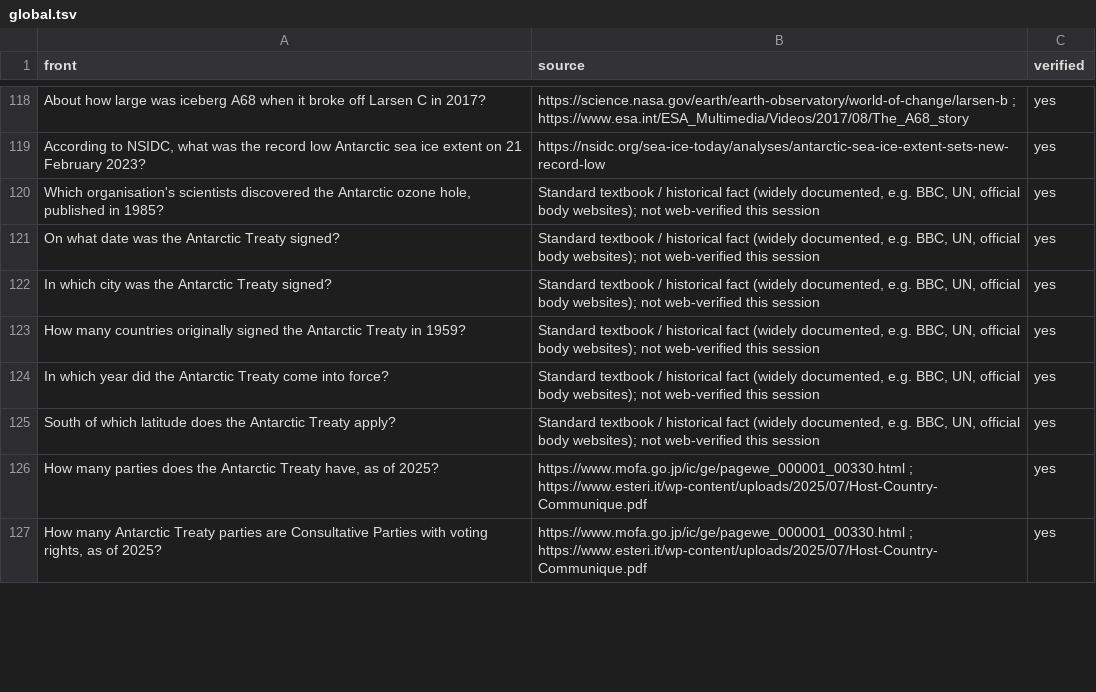
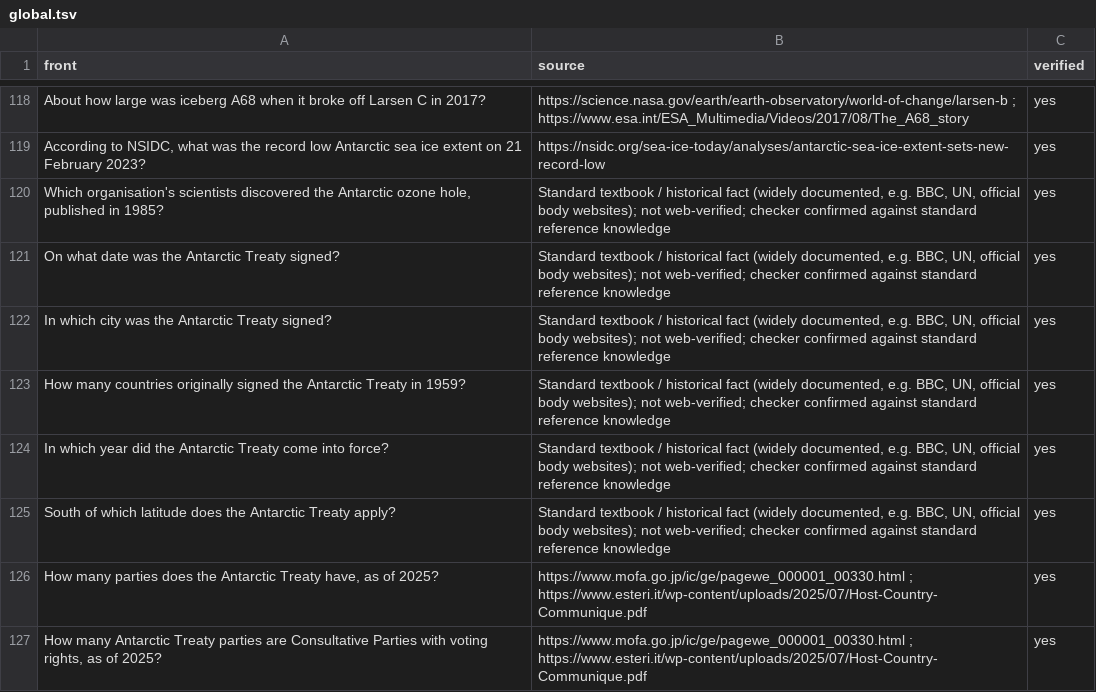
Before and after one commit to PurePastPapers/Purepastpapers, a TSV file: flashcard-build/geography/sources/global.tsv, drawn as a sheet; only a part is shown, gaps mark what is left out; the diff covers the shown part only.

```diff
--- a/flashcard-build/geography/sources/global.tsv
+++ b/flashcard-build/geography/sources/global.tsv
@@ -119,8 +119,8 @@ About how large was iceberg A68 when it broke off Larsen C in 2017?	https://scie
 According to NSIDC, what was the record low Antarctic sea ice extent on 21 February 2023?	https://nsidc.org/sea-ice-today/analyses/antarctic-sea-ice-extent-sets-new-record-low	yes
-Which organisation's scientists discovered the Antarctic ozone hole, published in 1985?	Standard textbook / historical fact (widely documented, e.g. BBC, UN, official body websites); not web-verified this session	yes
-On what date was the Antarctic Treaty signed?	Standard textbook / historical fact (widely documented, e.g. BBC, UN, official body websites); not web-verified this session	yes
-In which city was the Antarctic Treaty signed?	Standard textbook / historical fact (widely documented, e.g. BBC, UN, official body websites); not web-verified this session	yes
-How many countries originally signed the Antarctic Treaty in 1959?	Standard textbook / historical fact (widely documented, e.g. BBC, UN, official body websites); not web-verified this session	yes
-In which year did the Antarctic Treaty come into force?	Standard textbook / historical fact (widely documented, e.g. BBC, UN, official body websites); not web-verified this session	yes
-South of which latitude does the Antarctic Treaty apply?	Standard textbook / historical fact (widely documented, e.g. BBC, UN, official body websites); not web-verified this session	yes
+Which organisation's scientists discovered the Antarctic ozone hole, published in 1985?	Standard textbook / historical fact (widely documented, e.g. BBC, UN, official body websites); not web-verified; checker confirmed against standard reference knowledge	yes
+On what date was the Antarctic Treaty signed?	Standard textbook / historical fact (widely documented, e.g. BBC, UN, official body websites); not web-verified; checker confirmed against standard reference knowledge	yes
+In which city was the Antarctic Treaty signed?	Standard textbook / historical fact (widely documented, e.g. BBC, UN, official body websites); not web-verified; checker confirmed against standard reference knowledge	yes
+How many countries originally signed the Antarctic Treaty in 1959?	Standard textbook / historical fact (widely documented, e.g. BBC, UN, official body websites); not web-verified; checker confirmed against standard reference knowledge	yes
+In which year did the Antarctic Treaty come into force?	Standard textbook / historical fact (widely documented, e.g. BBC, UN, official body websites); not web-verified; checker confirmed against standard reference knowledge	yes
+South of which latitude does the Antarctic Treaty apply?	Standard textbook / historical fact (widely documented, e.g. BBC, UN, official body websites); not web-verified; checker confirmed against standard reference knowledge	yes
 How many parties does the Antarctic Treaty have, as of 2025?	https://www.mofa.go.jp/ic/ge/pagewe_000001_00330.html ; https://www.esteri.it/wp-content/uploads/2025/07/Host-Country-Communique.pdf	yes
```
Also changed, not shown: 8 added rows and 65 edited cells elsewhere in this file, flashcard-build/geography/sources/coasts.tsv, 5 other files.
